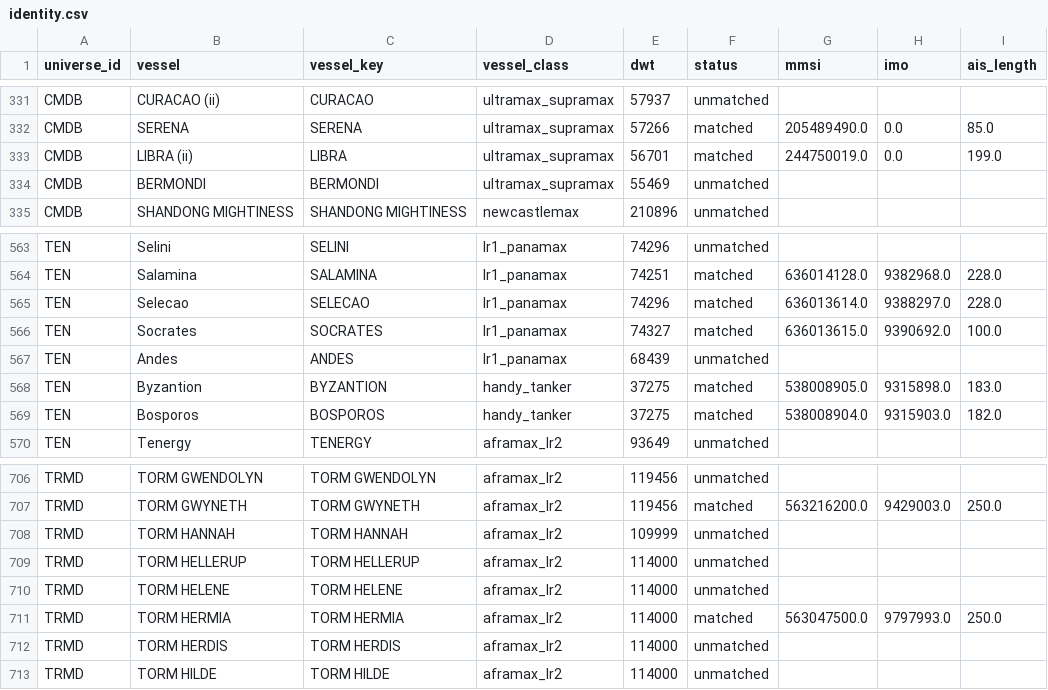
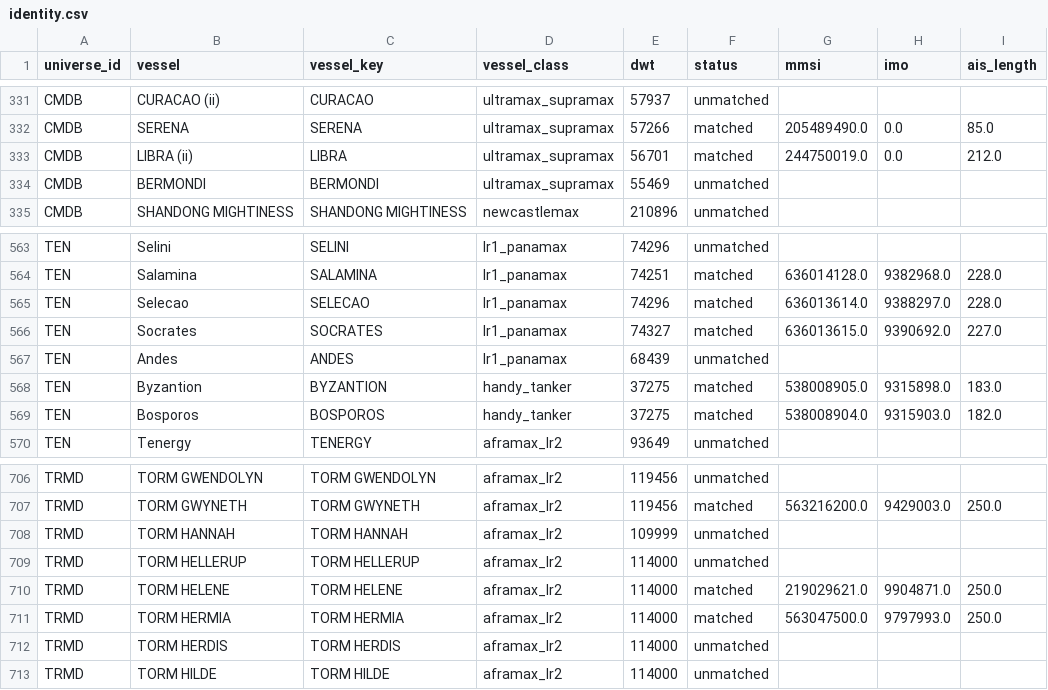
Before and after one commit to ambekarhrush/shipping-long-short-lab, a CSV file: data/fleet/identity.csv, drawn as a sheet; only a part is shown, gaps mark what is left out.

```diff
--- a/data/fleet/identity.csv
+++ b/data/fleet/identity.csv
@@ -332,3 +332,3 @@ CMDB,CURACAO (ii),CURACAO,ultramax_supramax,57937,unmatched,,,
 CMDB,SERENA,SERENA,ultramax_supramax,57266,matched,205489490.0,0.0,85.0
-CMDB,LIBRA (ii),LIBRA,ultramax_supramax,56701,matched,244750019.0,0.0,199.0
+CMDB,LIBRA (ii),LIBRA,ultramax_supramax,56701,matched,244750019.0,0.0,212.0
 CMDB,BERMONDI,BERMONDI,ultramax_supramax,55469,unmatched,,,
@@ -565,3 +565,3 @@ TEN,Salamina,SALAMINA,lr1_panamax,74251,matched,636014128.0,9382968.0,228.0
 TEN,Selecao,SELECAO,lr1_panamax,74296,matched,636013614.0,9388297.0,228.0
-TEN,Socrates,SOCRATES,lr1_panamax,74327,matched,636013615.0,9390692.0,100.0
+TEN,Socrates,SOCRATES,lr1_panamax,74327,matched,636013615.0,9390692.0,227.0
 TEN,Andes,ANDES,lr1_panamax,68439,unmatched,,,
@@ -709,3 +709,3 @@ TRMD,TORM HANNAH,TORM HANNAH,aframax_lr2,109999,unmatched,,,
 TRMD,TORM HELLERUP,TORM HELLERUP,aframax_lr2,114000,unmatched,,,
-TRMD,TORM HELENE,TORM HELENE,aframax_lr2,114000,unmatched,,,
+TRMD,TORM HELENE,TORM HELENE,aframax_lr2,114000,matched,219029621.0,9904871.0,250.0
 TRMD,TORM HERMIA,TORM HERMIA,aframax_lr2,114000,matched,563047500.0,9797993.0,250.0
```
Also changed, not shown: data/fleet/collector_log.csv, data/fleet/company_signals.csv, 3 other files.
